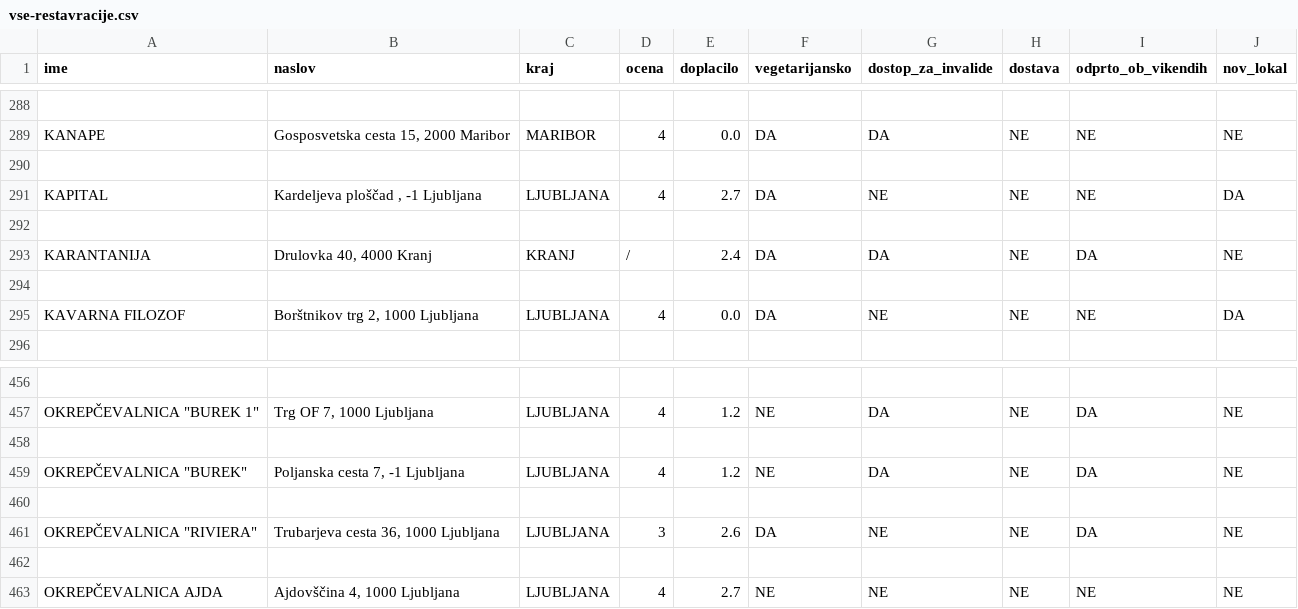
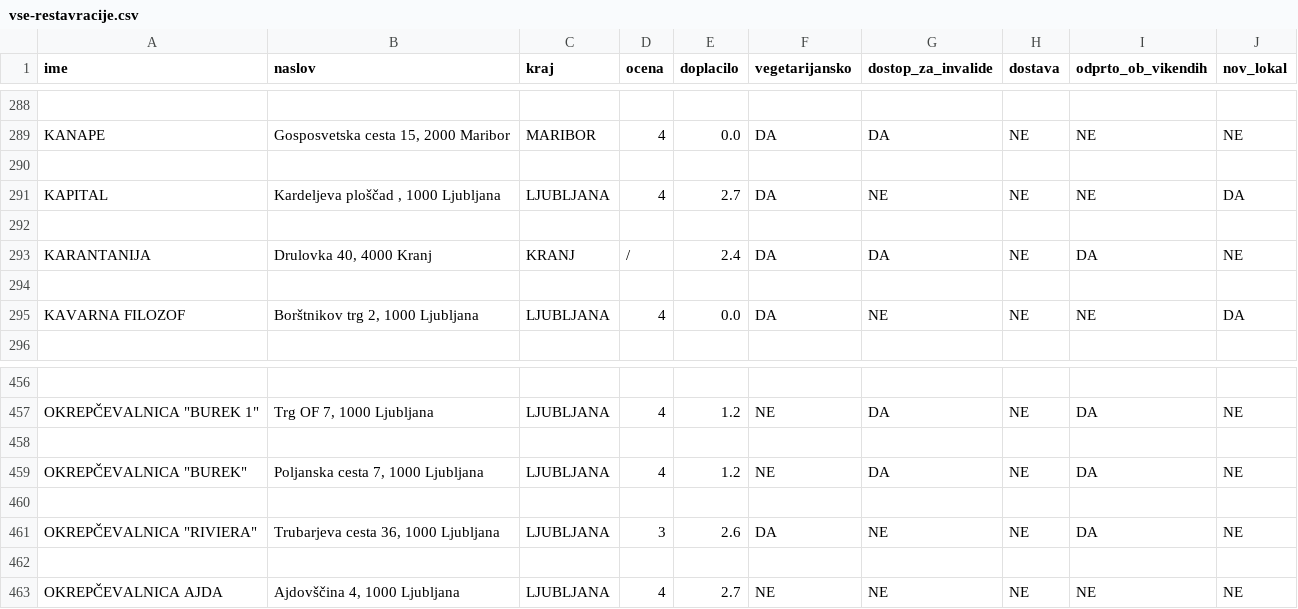
Before and after one commit to evadezelak/Analiza_studentske_prehrane, a CSV file: obdelani-podatki/vse-restavracije.csv, drawn as a sheet; only a part is shown, gaps mark what is left out; the diff names each change by its address in the sheet, - before the commit and + after, or states it on an @@ line.

```diff
--- a/obdelani-podatki/vse-restavracije.csv
+++ b/obdelani-podatki/vse-restavracije.csv
-B291 (naslov): Kardeljeva ploščad , -1 Ljubljana
+B291 (naslov): Kardeljeva ploščad , 1000 Ljubljana
-B459 (naslov): Poljanska cesta 7, -1 Ljubljana
+B459 (naslov): Poljanska cesta 7, 1000 Ljubljana
```
Also changed, not shown: 2 other files.
